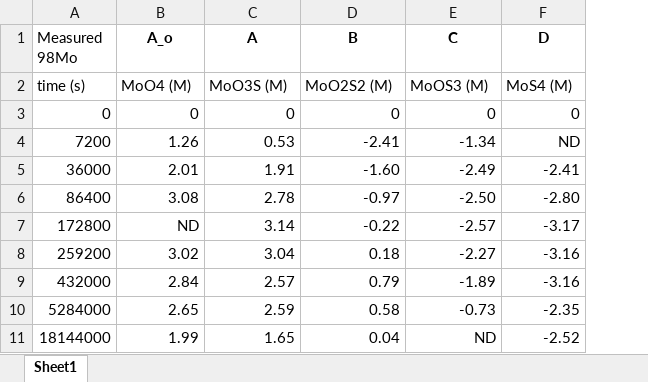
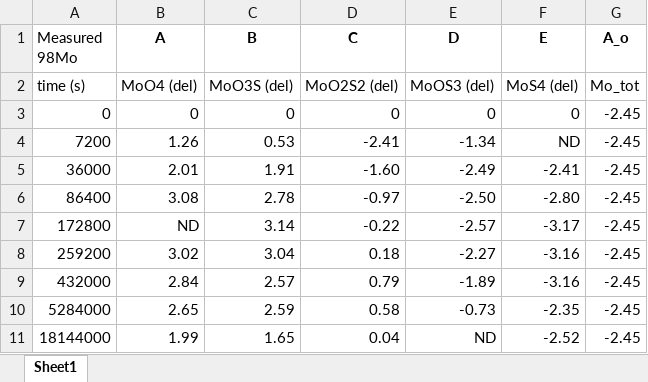
Before and after one commit to hurricanemolina/geochem_python, an Excel workbook: file2_stephan.xlsx, sheet Sheet1, drawn as a sheet; values as stored, in another font and other column widths than the file's, no borders; the diff names each change by its address in the sheet, - before the commit and + after, or states it on an @@ line.

```diff
--- a/file2_stephan.xlsx (sheet Sheet1)
+++ b/file2_stephan.xlsx (sheet Sheet1)
+column G (A_o), rows 2-11: Mo_tot | -2.45 | -2.45 | -2.45 | -2.45 | -2.45 | -2.45 | -2.45 | -2.45 | -2.45
-B1: A_o
+B1: A
-C1: A
+C1: B
-D1: B
+D1: C
-E1: C
+E1: D
-F1: D
+F1: E
-B2 (A): MoO4 (M)
+B2 (A): MoO4 (del)
-C2 (B): MoO3S (M)
+C2 (B): MoO3S (del)
-D2 (C): MoO2S2 (M)
+D2 (C): MoO2S2 (del)
-E2 (D): MoOS3 (M)
+E2 (D): MoOS3 (del)
-F2 (E): MoS4 (M)
+F2 (E): MoS4 (del)
```
Also changed, not shown: 4 other files.
